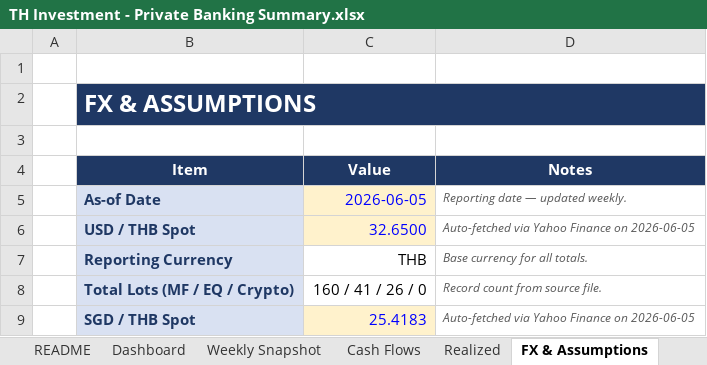
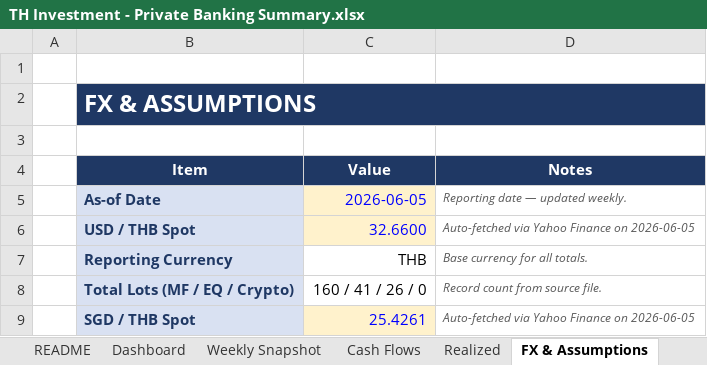
Before and after one commit to vsupakatitham-cloud/investment-dashboard, an Excel workbook: TH Investment - Private Banking Summary.xlsx, sheet FX & Assumptions, drawn as a sheet; values as stored, in another font and other column widths than the file's, no borders; the diff names each change by its address in the sheet, - before the commit and + after, or states it on an @@ line.

```diff
--- a/TH Investment - Private Banking Summary.xlsx (sheet FX & Assumptions)
+++ b/TH Investment - Private Banking Summary.xlsx (sheet FX & Assumptions)
-C6 (Value): 32.6500
+C6 (Value): 32.6600
-C9 (Value): 25.4183
+C9 (Value): 25.4261
```
Also changed, not shown: sheet Prices, 8 other files.
